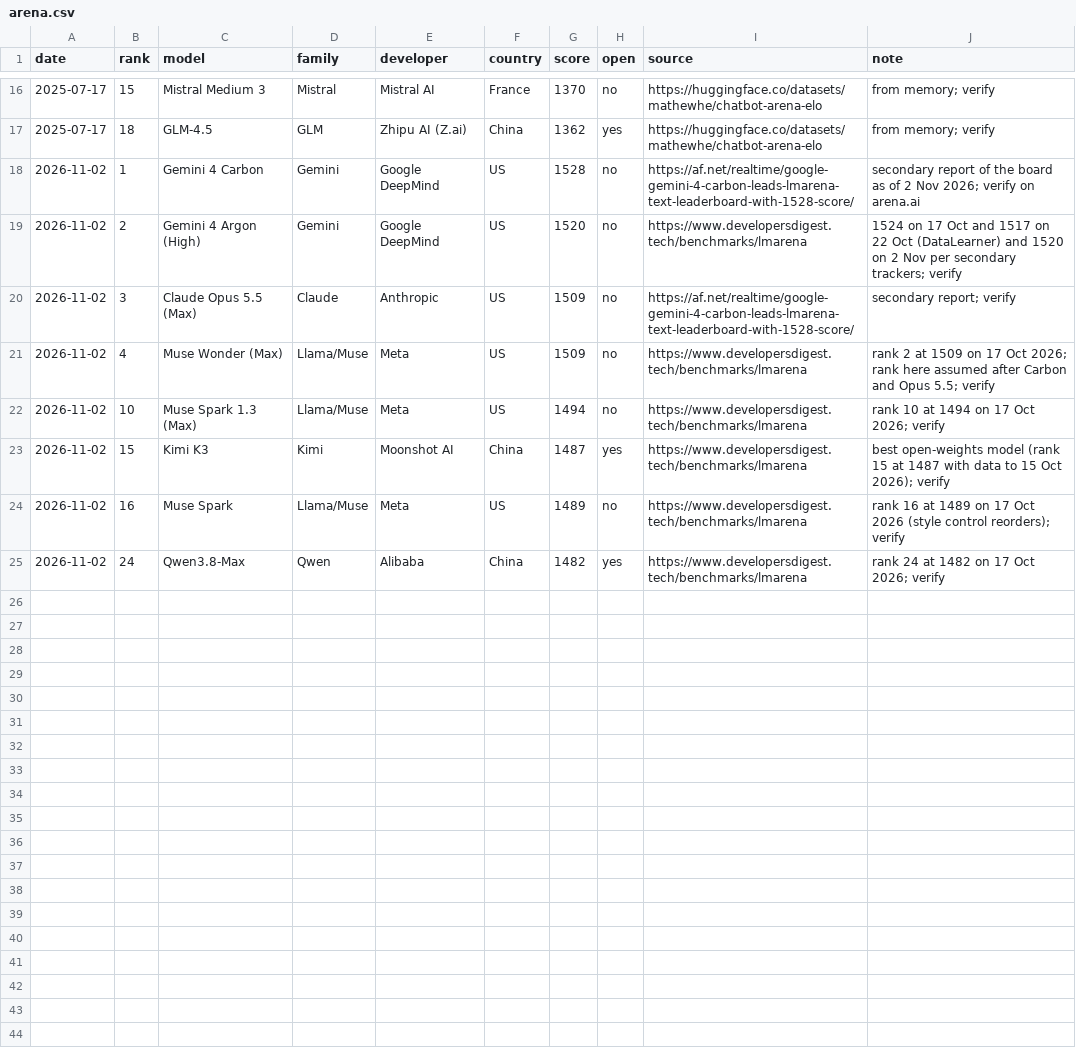
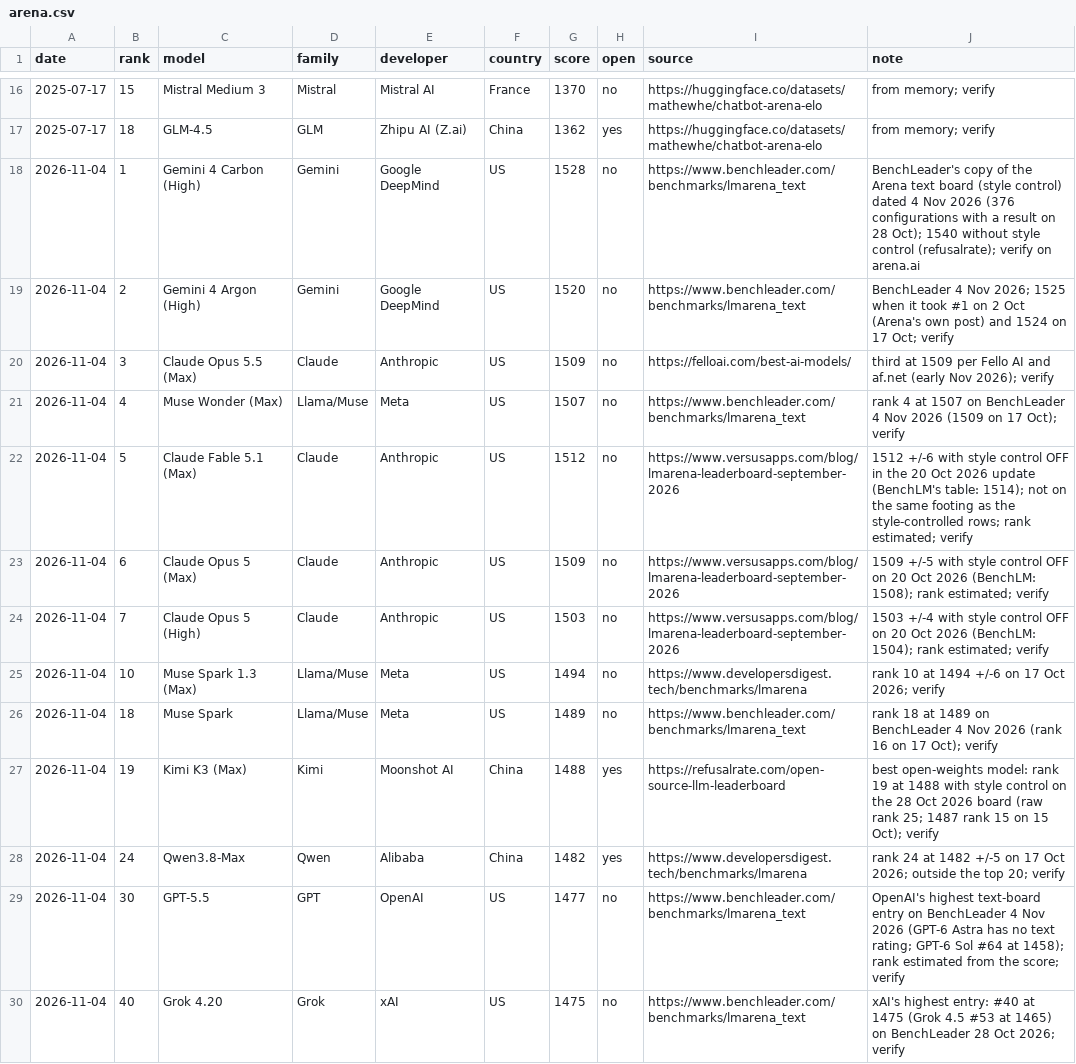
Before and after one commit to mcmarcocheung98-max/dashboards, a CSV file: data/ai-models/arena.csv, drawn as a sheet; only a part is shown, gaps mark what is left out.

```diff
--- a/data/ai-models/arena.csv
+++ b/data/ai-models/arena.csv
@@ -17,9 +17,14 @@ date,rank,model,family,developer,country,score,open,source,note
 2025-07-17,18,GLM-4.5,GLM,Zhipu AI (Z.ai),China,1362,yes,https://huggingface.co/datasets/mathewhe/chatbot-arena-elo,from memory; verify
-2026-11-02,1,Gemini 4 Carbon,Gemini,Google DeepMind,US,1528,no,https://af.net/realtime/google-gemini-4-carbon-leads-lmarena-text-leaderboard-with-1528-score/,secondary report of the board as of 2 Nov 2026; verify on arena.ai
-2026-11-02,2,Gemini 4 Argon (High),Gemini,Google DeepMind,US,1520,no,https://www.developersdigest.tech/benchmarks/lmarena,1524 on 17 Oct and 1517 on 22 Oct (DataLearner) and 1520 on 2 Nov per secondary trackers; verify
-2026-11-02,3,Claude Opus 5.5 (Max),Claude,Anthropic,US,1509,no,https://af.net/realtime/google-gemini-4-carbon-leads-lmarena-text-leaderboard-with-1528-score/,secondary report; verify
-2026-11-02,4,Muse Wonder (Max),Llama/Muse,Meta,US,1509,no,https://www.developersdigest.tech/benchmarks/lmarena,rank 2 at 1509 on 17 Oct 2026; rank here assumed after Carbon and Opus 5.5; verify
-2026-11-02,10,Muse Spark 1.3 (Max),Llama/Muse,Meta,US,1494,no,https://www.developersdigest.tech/benchmarks/lmarena,rank 10 at 1494 on 17 Oct 2026; verify
-2026-11-02,15,Kimi K3,Kimi,Moonshot AI,China,1487,yes,https://www.developersdigest.tech/benchmarks/lmarena,best open-weights model (rank 15 at 1487 with data to 15 Oct 2026); verify
-2026-11-02,16,Muse Spark,Llama/Muse,Meta,US,1489,no,https://www.developersdigest.tech/benchmarks/lmarena,rank 16 at 1489 on 17 Oct 2026 (style control reorders); verify
-2026-11-02,24,Qwen3.8-Max,Qwen,Alibaba,China,1482,yes,https://www.developersdigest.tech/benchmarks/lmarena,rank 24 at 1482 on 17 Oct 2026; verify
+2026-11-04,1,Gemini 4 Carbon (High),Gemini,Google DeepMind,US,1528,no,https://www.benchleader.com/benchmarks/lmarena_text,BenchLeader's copy of the Arena text board (style control) dated 4 Nov 2026 (376 configurations with a result on 28 Oct); 1540 without style control (refusalrate); verify on arena.ai
+2026-11-04,2,Gemini 4 Argon (High),Gemini,Google DeepMind,US,1520,no,https://www.benchleader.com/benchmarks/lmarena_text,BenchLeader 4 Nov 2026; 1525 when it took #1 on 2 Oct (Arena's own post) and 1524 on 17 Oct; verify
+2026-11-04,3,Claude Opus 5.5 (Max),Claude,Anthropic,US,1509,no,https://felloai.com/best-ai-models/,third at 1509 per Fello AI and af.net (early Nov 2026); verify
+2026-11-04,4,Muse Wonder (Max),Llama/Muse,Meta,US,1507,no,https://www.benchleader.com/benchmarks/lmarena_text,rank 4 at 1507 on BenchLeader 4 Nov 2026 (1509 on 17 Oct); verify
+2026-11-04,5,Claude Fable 5.1 (Max),Claude,Anthropic,US,1512,no,https://www.versusapps.com/blog/lmarena-leaderboard-september-2026,1512 +/-6 with style control OFF in the 20 Oct 2026 update (BenchLM's table: 1514); not on the same footing as the style-controlled rows; rank estimated; verify
+2026-11-04,6,Claude Opus 5 (Max),Claude,Anthropic,US,1509,no,https://www.versusapps.com/blog/lmarena-leaderboard-september-2026,1509 +/-5 with style control OFF on 20 Oct 2026 (BenchLM: 1508); rank estimated; verify
+2026-11-04,7,Claude Opus 5 (High),Claude,Anthropic,US,1503,no,https://www.versusapps.com/blog/lmarena-leaderboard-september-2026,1503 +/-4 with style control OFF on 20 Oct 2026 (BenchLM: 1504); rank estimated; verify
+2026-11-04,10,Muse Spark 1.3 (Max),Llama/Muse,Meta,US,1494,no,https://www.developersdigest.tech/benchmarks/lmarena,rank 10 at 1494 +/-6 on 17 Oct 2026; verify
+2026-11-04,18,Muse Spark,Llama/Muse,Meta,US,1489,no,https://www.benchleader.com/benchmarks/lmarena_text,rank 18 at 1489 on BenchLeader 4 Nov 2026 (rank 16 on 17 Oct); verify
+2026-11-04,19,Kimi K3 (Max),Kimi,Moonshot AI,China,1488,yes,https://refusalrate.com/open-source-llm-leaderboard,best open-weights model: rank 19 at 1488 with style control on the 28 Oct 2026 board (raw rank 25; 1487 rank 15 on 15 Oct); verify
+2026-11-04,24,Qwen3.8-Max,Qwen,Alibaba,China,1482,yes,https://www.developersdigest.tech/benchmarks/lmarena,rank 24 at 1482 +/-5 on 17 Oct 2026; outside the top 20; verify
+2026-11-04,30,GPT-5.5,GPT,OpenAI,US,1477,no,https://www.benchleader.com/benchmarks/lmarena_text,"OpenAI's highest text-board entry on BenchLeader 4 Nov 2026 (GPT-6 Astra has no text rating; GPT-6 Sol #64 at 1458); rank estimated from the score; verify"
+2026-11-04,40,Grok 4.20,Grok,xAI,US,1475,no,https://www.benchleader.com/benchmarks/lmarena_text,xAI's highest entry: #40 at 1475 (Grok 4.5 #53 at 1465) on BenchLeader 28 Oct 2026; verify
```
Also changed, not shown: data/ai-models/prices.csv, data/ai-models/releases.csv, 3 other files.
